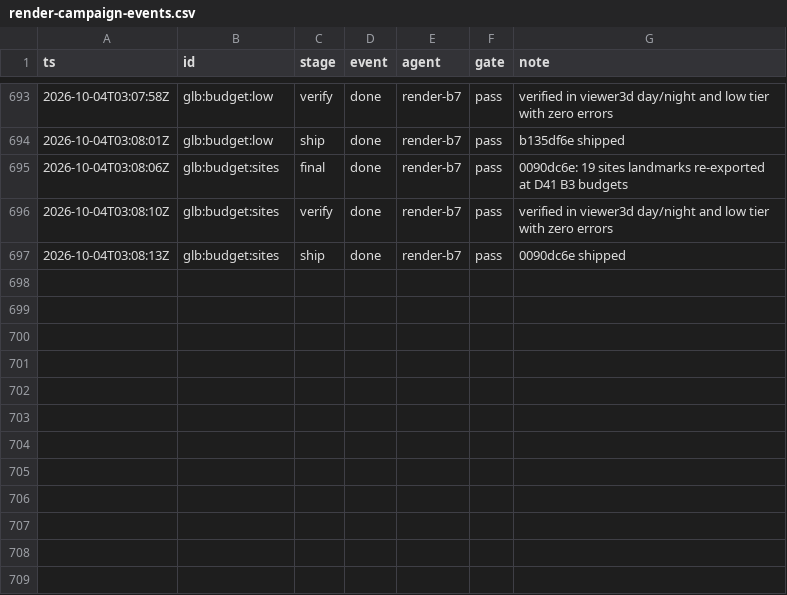
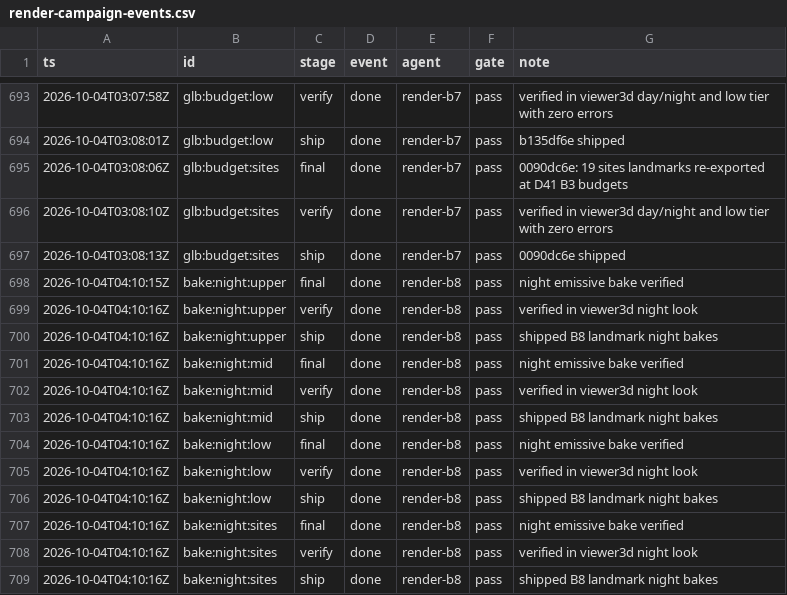
Before and after one commit to kcgoofee-jpg/my-tavern-experiments, a CSV file: docs/plans/render-campaign-events.csv, drawn as a sheet; only a part is shown, gaps mark what is left out; the diff names each change by its address in the sheet, - before the commit and + after, or states it on an @@ line.

Commit message:
docs(render): ledger and RESULT RENDER-B8 (landmark night bakes)
Recorded stage completions (final, verify, ship) for bake:night:upper, bake:night:mid, bake:night:low, and bake:night:sites.

```diff
--- a/docs/plans/render-campaign-events.csv
+++ b/docs/plans/render-campaign-events.csv
+row 698: 2026-10-04T04:10:15Z | bake:night:upper | final | done | render-b8 | pass | night emissive bake verified
+row 699: 2026-10-04T04:10:16Z | bake:night:upper | verify | done | render-b8 | pass | verified in viewer3d night look
+row 700: 2026-10-04T04:10:16Z | bake:night:upper | ship | done | render-b8 | pass | shipped B8 landmark night bakes
+row 701: 2026-10-04T04:10:16Z | bake:night:mid | final | done | render-b8 | pass | night emissive bake verified
+row 702: 2026-10-04T04:10:16Z | bake:night:mid | verify | done | render-b8 | pass | verified in viewer3d night look
+row 703: 2026-10-04T04:10:16Z | bake:night:mid | ship | done | render-b8 | pass | shipped B8 landmark night bakes
+row 704: 2026-10-04T04:10:16Z | bake:night:low | final | done | render-b8 | pass | night emissive bake verified
+row 705: 2026-10-04T04:10:16Z | bake:night:low | verify | done | render-b8 | pass | verified in viewer3d night look
+row 706: 2026-10-04T04:10:16Z | bake:night:low | ship | done | render-b8 | pass | shipped B8 landmark night bakes
+row 707: 2026-10-04T04:10:16Z | bake:night:sites | final | done | render-b8 | pass | night emissive bake verified
+row 708: 2026-10-04T04:10:16Z | bake:night:sites | verify | done | render-b8 | pass | verified in viewer3d night look
+row 709: 2026-10-04T04:10:16Z | bake:night:sites | ship | done | render-b8 | pass | shipped B8 landmark night bakes
```
Also changed, not shown: 3 other files.
